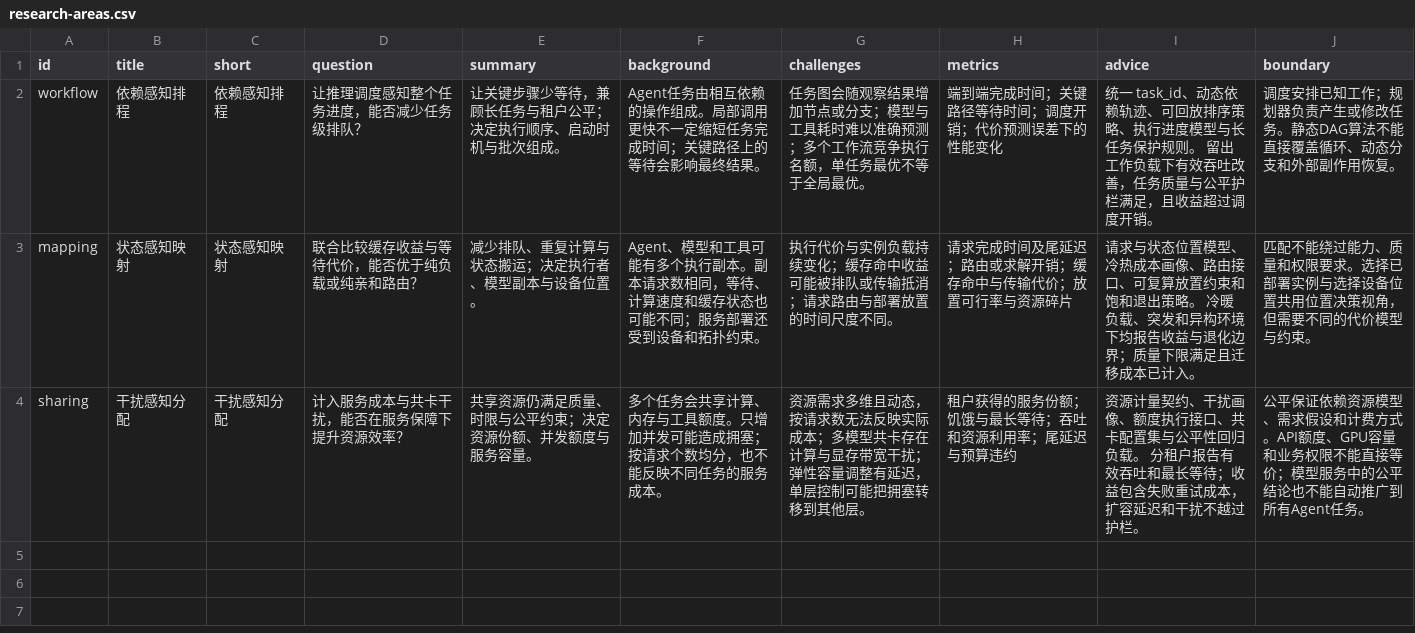
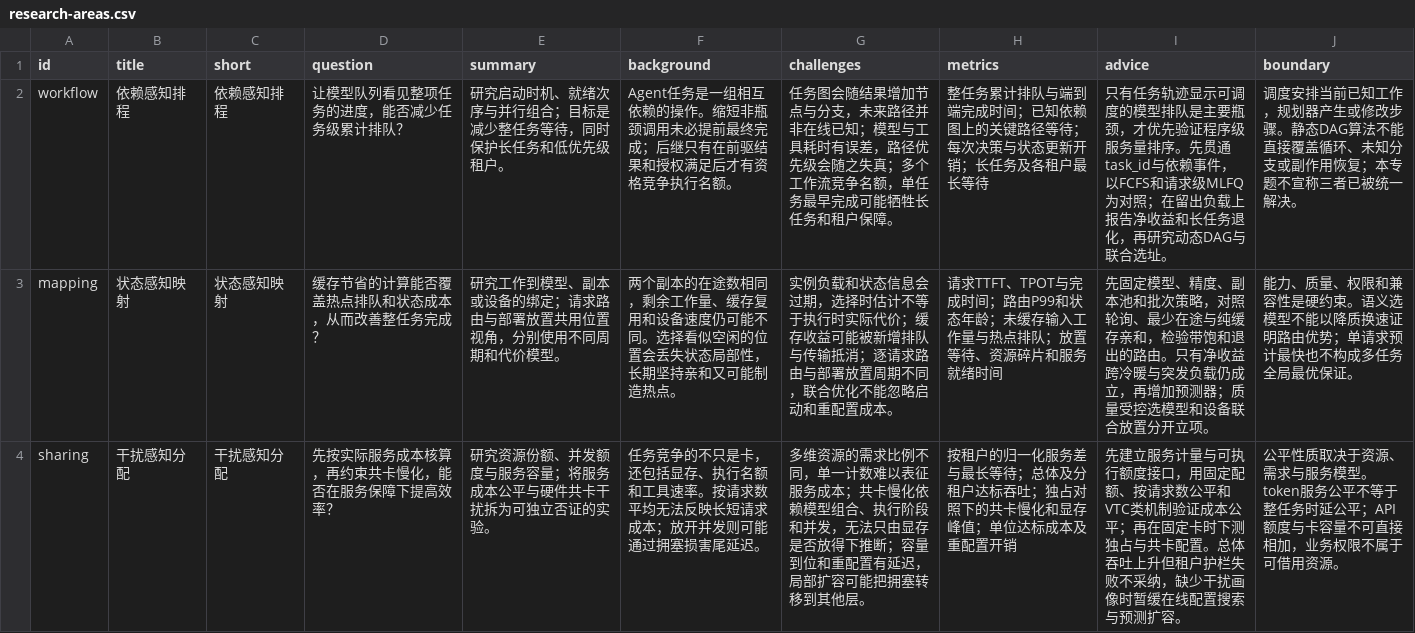
Before and after one commit to c1917797-bit/CCN-insight, a CSV file: research/agent-scheduling/research-areas.csv, drawn as a sheet.

```diff
--- a/research/agent-scheduling/research-areas.csv
+++ b/research/agent-scheduling/research-areas.csv
@@ -1,4 +1,4 @@
 id,title,short,question,summary,background,challenges,metrics,advice,boundary
-workflow,依赖感知排程,依赖感知排程,让推理调度感知整个任务进度，能否减少任务级排队？,让关键步骤少等待，兼顾长任务与租户公平；决定执行顺序、启动时机与批次组成。,Agent任务由相互依赖的操作组成。局部调用更快不一定缩短任务完成时间；关键路径上的等待会影响最终结果。,任务图会随观察结果增加节点或分支；模型与工具耗时难以准确预测；多个工作流竞争执行名额，单任务最优不等于全局最优。,端到端完成时间；关键路径等待时间；调度开销；代价预测误差下的性能变化,统一 task_id、动态依赖轨迹、可回放排序策略、执行进度模型与长任务保护规则。 留出工作负载下有效吞吐改善，任务质量与公平护栏满足，且收益超过调度开销。,调度安排已知工作；规划器负责产生或修改任务。静态DAG算法不能直接覆盖循环、动态分支和外部副作用恢复。
-mapping,状态感知映射,状态感知映射,联合比较缓存收益与等待代价，能否优于纯负载或纯亲和路由？,减少排队、重复计算与状态搬运；决定执行者、模型副本与设备位置。,Agent、模型和工具可能有多个执行副本。副本请求数相同，等待、计算速度和缓存状态也可能不同；服务部署还受到设备和拓扑约束。,执行代价与实例负载持续变化；缓存命中收益可能被排队或传输抵消；请求路由与部署放置的时间尺度不同。,请求完成时间及尾延迟；路由或求解开销；缓存命中与传输代价；放置可行率与资源碎片,请求与状态位置模型、冷热成本画像、路由接口、可复算放置约束和饱和退出策略。 冷暖负载、突发和异构环境下均报告收益与退化边界；质量下限满足且迁移成本已计入。,匹配不能绕过能力、质量和权限要求。选择已部署实例与选择设备位置共用位置决策视角，但需要不同的代价模型与约束。
-sharing,干扰感知分配,干扰感知分配,计入服务成本与共卡干扰，能否在服务保障下提升资源效率？,共享资源仍满足质量、时限与公平约束；决定资源份额、并发额度与服务容量。,多个任务会共享计算、内存与工具额度。只增加并发可能造成拥塞；按请求个数均分，也不能反映不同任务的服务成本。,资源需求多维且动态，按请求数无法反映实际成本；多模型共卡存在计算与显存带宽干扰；弹性容量调整有延迟，单层控制可能把拥塞转移到其他层。,租户获得的服务份额；饥饿与最长等待；吞吐和资源利用率；尾延迟与预算违约,资源计量契约、干扰画像、额度执行接口、共卡配置集与公平性回归负载。 分租户报告有效吞吐和最长等待；收益包含失败重试成本，扩容延迟和干扰不越过护栏。,公平保证依赖资源模型、需求假设和计费方式。API额度、GPU容量和业务权限不能直接等价；模型服务中的公平结论也不能自动推广到所有Agent任务。
+workflow,依赖感知排程,依赖感知排程,让模型队列看见整项任务的进度，能否减少任务级累计排队？,研究启动时机、就绪次序与并行组合；目标是减少整任务等待，同时保护长任务和低优先级租户。,Agent任务是一组相互依赖的操作。缩短非瓶颈调用未必提前最终完成；后继只有在前驱结果和授权满足后才有资格竞争执行名额。,任务图会随结果增加节点与分支，未来路径并非在线已知；模型与工具耗时有误差，路径优先级会随之失真；多个工作流竞争名额，单任务最早完成可能牺牲长任务和租户保障。,整任务累计排队与端到端完成时间；已知依赖图上的关键路径等待；每次决策与状态更新开销；长任务及各租户最长等待,只有任务轨迹显示可调度的模型排队是主要瓶颈，才优先验证程序级服务量排序。先贯通task_id与依赖事件，以FCFS和请求级MLFQ为对照；在留出负载上报告净收益和长任务退化，再研究动态DAG与联合选址。,调度安排当前已知工作，规划器产生或修改步骤。静态DAG算法不能直接覆盖循环、未知分支或副作用恢复；本专题不宣称三者已被统一解决。
+mapping,状态感知映射,状态感知映射,缓存节省的计算能否覆盖热点排队和状态成本，从而改善整任务完成？,研究工作到模型、副本或设备的绑定；请求路由与部署放置共用位置视角，分别使用不同周期和代价模型。,两个副本的在途数相同，剩余工作量、缓存复用和设备速度仍可能不同。选择看似空闲的位置会丢失状态局部性，长期坚持亲和又可能制造热点。,实例负载和状态信息会过期，选择时估计不等于执行时实际代价；缓存收益可能被新增排队与传输抵消；逐请求路由与部署放置周期不同，联合优化不能忽略启动和重配置成本。,请求TTFT、TPOT与完成时间；路由P99和状态年龄；未缓存输入工作量与热点排队；放置等待、资源碎片和服务就绪时间,先固定模型、精度、副本池和批次策略，对照轮询、最少在途与纯缓存亲和，检验带饱和退出的路由。只有净收益跨冷暖与突发负载仍成立，再增加预测器；质量受控选模型和设备联合放置分开立项。,能力、质量、权限和兼容性是硬约束。语义选模型不能以降质换速证明路由优势；单请求预计最快也不构成多任务全局最优保证。
+sharing,干扰感知分配,干扰感知分配,先按实际服务成本核算，再约束共卡慢化，能否在服务保障下提高效率？,研究资源份额、并发额度与服务容量；将服务成本公平与硬件共卡干扰拆为可独立否证的实验。,任务竞争的不只是卡，还包括显存、执行名额和工具速率。按请求数平均无法反映长短请求成本；放开并发则可能通过拥塞损害尾延迟。,多维资源的需求比例不同，单一计数难以表征服务成本；共卡慢化依赖模型组合、执行阶段和并发，无法只由显存是否放得下推断；容量到位和重配置有延迟，局部扩容可能把拥塞转移到其他层。,按租户的归一化服务差与最长等待；总体及分租户达标吞吐；独占对照下的共卡慢化和显存峰值；单位达标成本及重配置开销,先建立服务计量与可执行额度接口，用固定配额、按请求数公平和VTC类机制验证成本公平；再在固定卡时下测独占与共卡配置。总体吞吐上升但租户护栏失败不采纳，缺少干扰画像时暂缓在线配置搜索与预测扩容。,公平性质取决于资源、需求与服务模型。token服务公平不等于整任务时延公平；API额度与卡容量不可直接相加，业务权限不属于可借用资源。
```
Also changed, not shown: research/agent-scheduling/analysis-recommendations.csv, research/agent-scheduling/evidence-reviews.csv, 57 other files.
